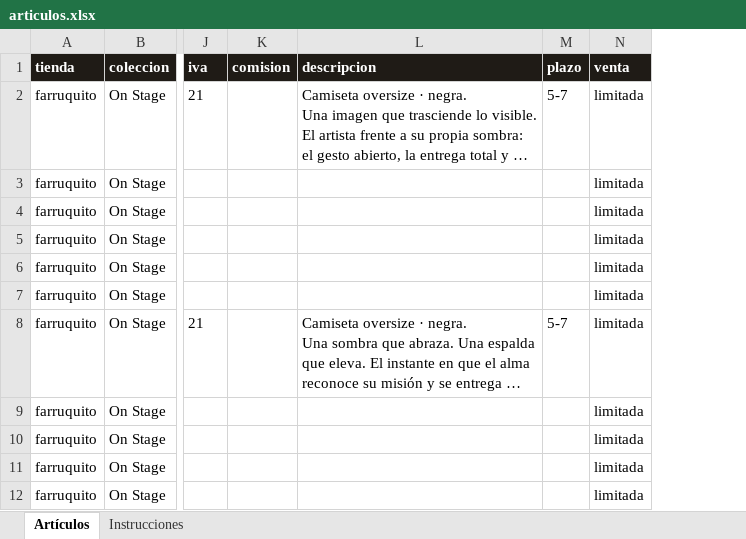
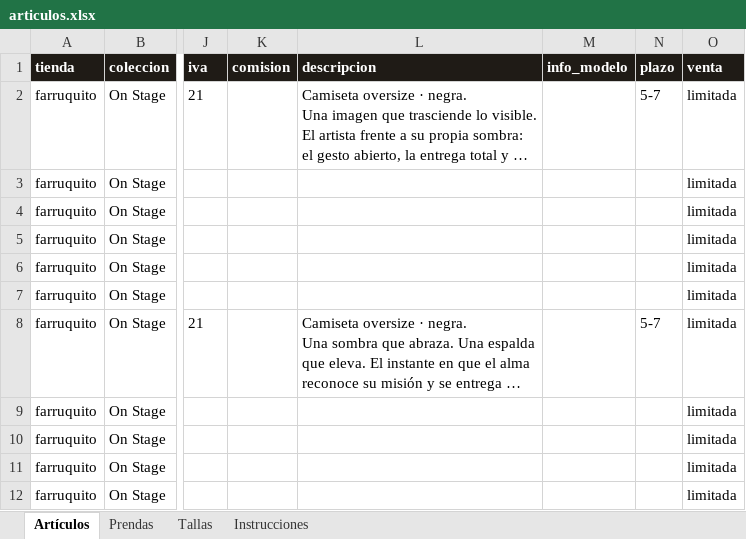
Before and after one commit to Sonovoz/Clavedealma, an Excel workbook: database/seeders/data/farruquito/articulos.xlsx, sheet Artículos, drawn as a sheet; only a part is shown, gaps mark what is left out; long unchanged cells end in …; values as stored, in another font and other column widths than the file's, no borders; the diff names each change by its address in the sheet, - before the commit and + after, or states it on an @@ line.

```diff
--- a/database/seeders/data/farruquito/articulos.xlsx (sheet Artículos)
+++ b/database/seeders/data/farruquito/articulos.xlsx (sheet Artículos)
+sheet tab: Prendas
+sheet tab: Tallas
+column M (info_modelo), empty
```
Also changed, not shown: sheet Instrucciones, docs/protocolo/plantilla-articulos.xlsx, 48 other files.
